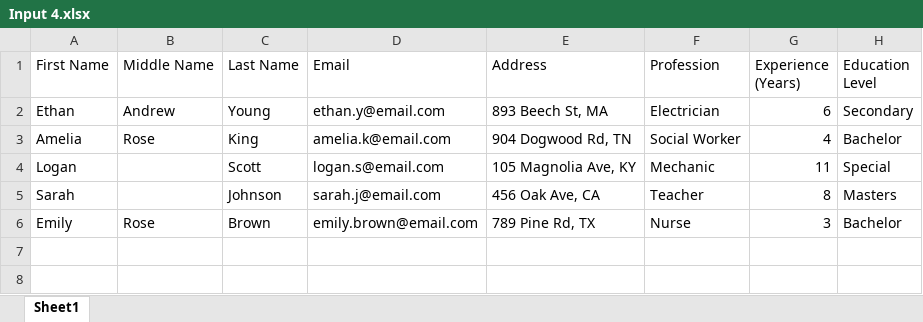
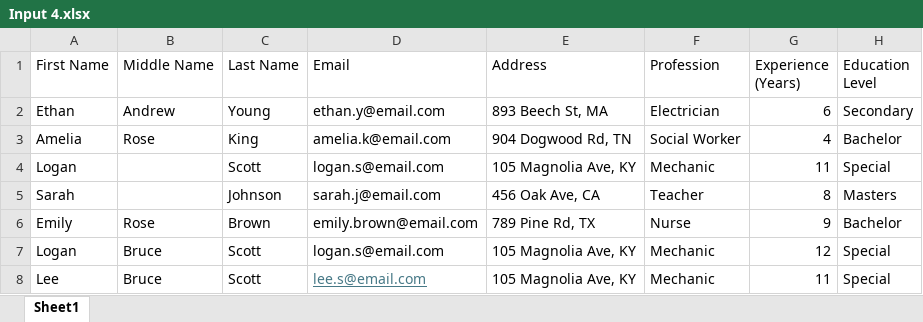
Before and after one commit to Levani-Phoenix/Excell-Processor, an Excel workbook: Input/Input 4.xlsx, sheet Sheet1, drawn as a sheet; values as stored, in another font and other column widths than the file's, no borders; the diff names each change by its address in the sheet, - before the commit and + after, or states it on an @@ line.

```diff
--- a/Input/Input 4.xlsx (sheet Sheet1)
+++ b/Input/Input 4.xlsx (sheet Sheet1)
-G6 (Experience (Years)): 3
+G6 (Experience (Years)): 9
+row 7: Logan | Bruce | Scott | logan.s@email.com | 105 Magnolia Ave, KY | Mechanic | 12 | Special
+row 8: Lee | Bruce | Scott | lee.s@email.com | 105 Magnolia Ave, KY | Mechanic | 11 | Special
```
Also changed, not shown: Input/Input 3 Referred.xlsx, 24 other files.
